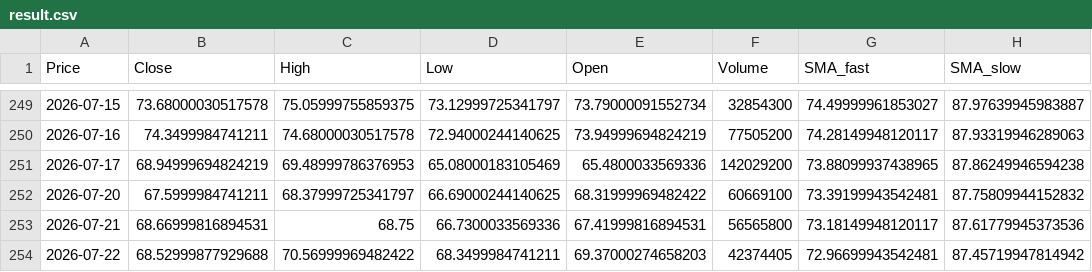
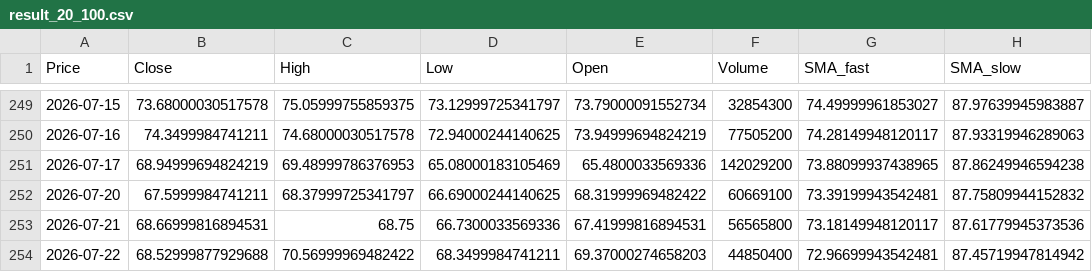
Before and after one commit to polinakazmirchuk/miniproject_CS201, a CSV file: result_20_100.csv (was result.csv), drawn as a sheet; only a part is shown, gaps mark what is left out; the diff names each change by its address in the sheet, - before the commit and + after, or states it on an @@ line.

```diff
--- a/result.csv
+++ b/result_20_100.csv
-F254 (Volume): 42374405
+F254 (Volume): 44850400
```
Also changed, not shown: 3 other files.
